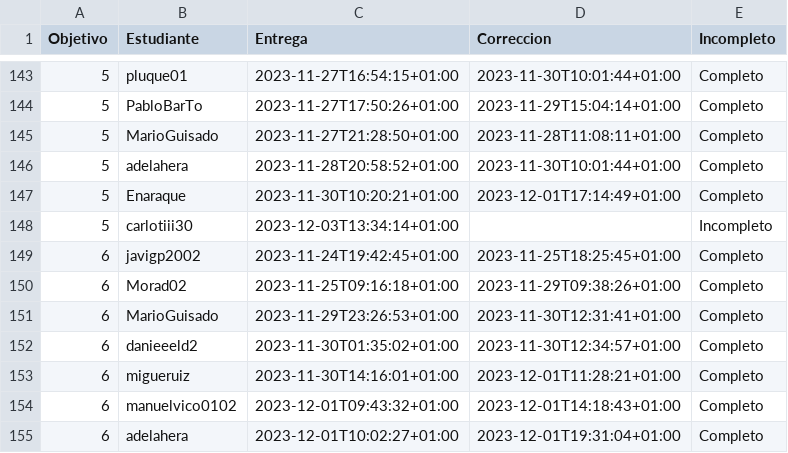
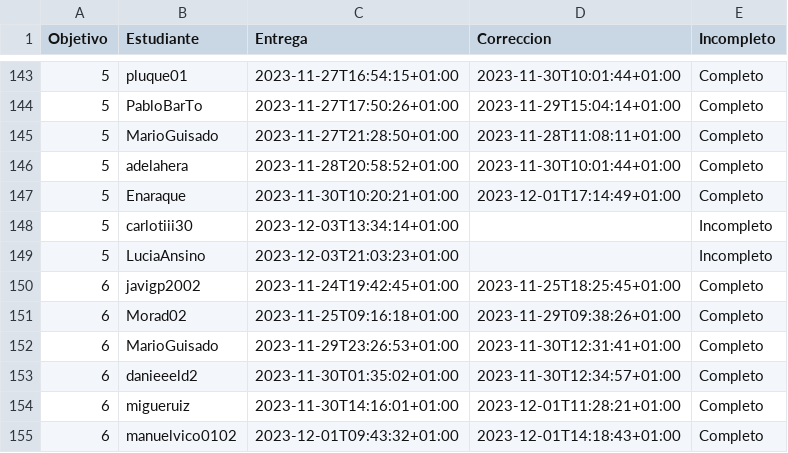
Before and after one commit to JJ/IV-23-24, a CSV file: data/fechas-entrega.csv, drawn as a sheet; only a part is shown, gaps mark what is left out; the shorter side is filled out with more unchanged rows; the diff names each change by its address in the sheet, - before the commit and + after, or states it on an @@ line.

Commit message:
:arrow_up: Actualiza datos

```diff
--- a/data/fechas-entrega.csv
+++ b/data/fechas-entrega.csv
+row 149: 5 | LuciaAnsino | 2023-12-03T21:03:23+01:00 |  | Incompleto
```
